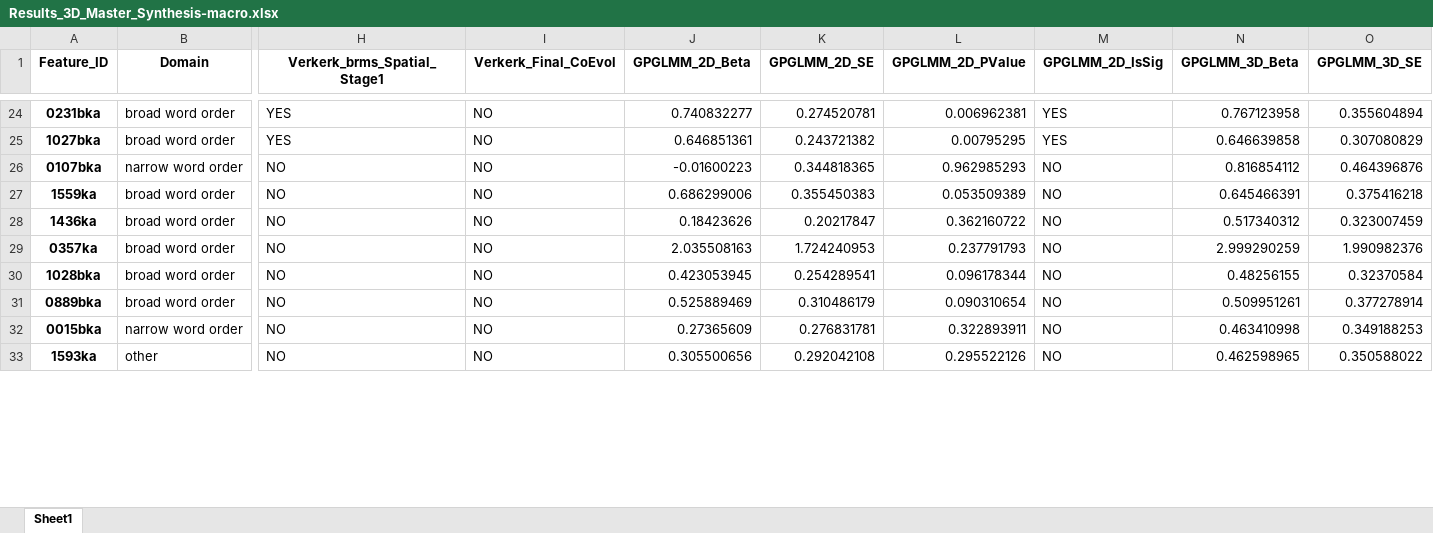
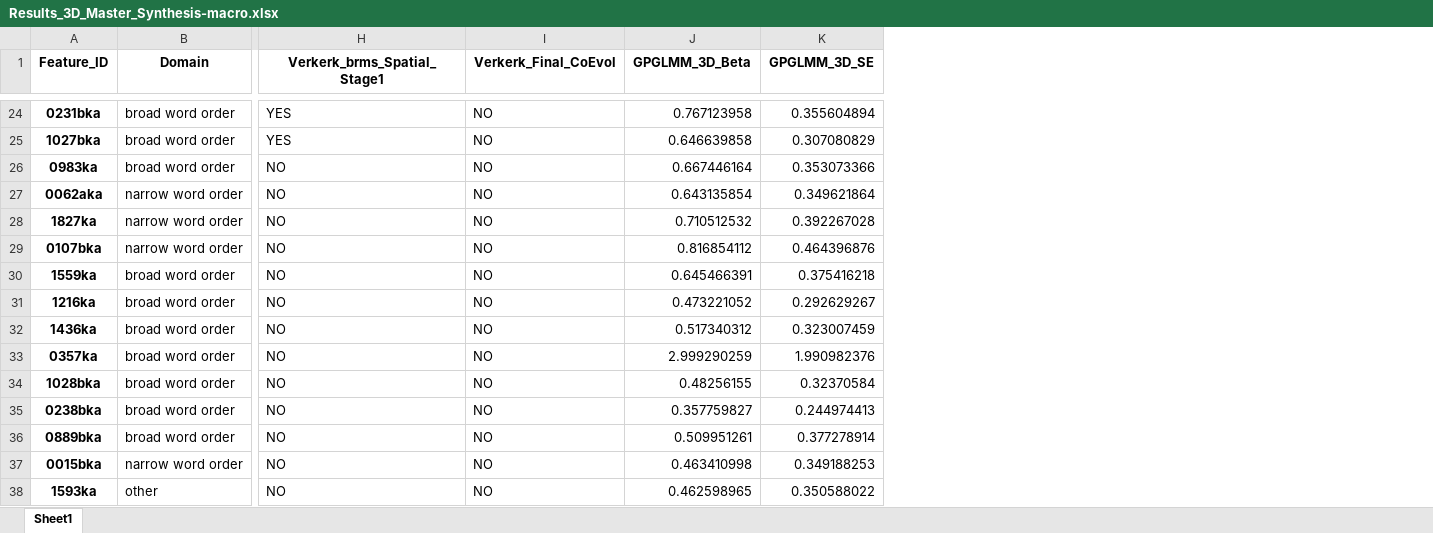
Before and after one commit to lingdoc/constraints-endure-linguistics, an Excel workbook: output/Results_3D_Master_Synthesis-macro.xlsx, sheet Sheet1, drawn as a sheet; only a part is shown, gaps mark what is left out; values as stored, in another font and other column widths than the file's, no borders; removed rows and columns are numbered as before the commit, all else as after; rows hold the shown columns only; the diff covers the shown part only; the diff names each change by its address in the sheet, - before the commit and + after, or states it on an @@ line.

```diff
--- a/output/Results_3D_Master_Synthesis-macro.xlsx (sheet Sheet1)
+++ b/output/Results_3D_Master_Synthesis-macro.xlsx (sheet Sheet1)
-column J (GPGLMM_2D_Beta), rows 24-33: 0.740832277 | 0.646851361 | -0.01600223 | 0.686299006 | 0.18423626 | 2.035508163 | 0.423053945 | 0.525889469 | 0.27365609 | 0.305500656
-column K (GPGLMM_2D_SE), rows 24-33: 0.274520781 | 0.243721382 | 0.344818365 | 0.355450383 | 0.20217847 | 1.724240953 | 0.254289541 | 0.310486179 | 0.276831781 | 0.292042108
-column L (GPGLMM_2D_PValue), rows 24-33: 0.006962381 | 0.00795295 | 0.962985293 | 0.053509389 | 0.362160722 | 0.237791793 | 0.096178344 | 0.090310654 | 0.322893911 | 0.295522126
-column M (GPGLMM_2D_IsSig), rows 24-33: YES | YES | NO | NO | NO | NO | NO | NO | NO | NO
+row 26: 0983ka | broad word order | NO | NO | 0.667446164 | 0.353073366
+row 27: 0062aka | narrow word order | NO | NO | 0.643135854 | 0.349621864
+row 28: 1827ka | narrow word order | NO | NO | 0.710512532 | 0.392267028
+row 31: 1216ka | broad word order | NO | NO | 0.473221052 | 0.292629267
+row 35: 0238bka | broad word order | NO | NO | 0.357759827 | 0.244974413
```
Also changed, not shown: 8 added rows and 13 removed rows elsewhere in this sheet, output/Supplementary_Table_S1_Global_Synthesis.xlsx, 2 other files.
